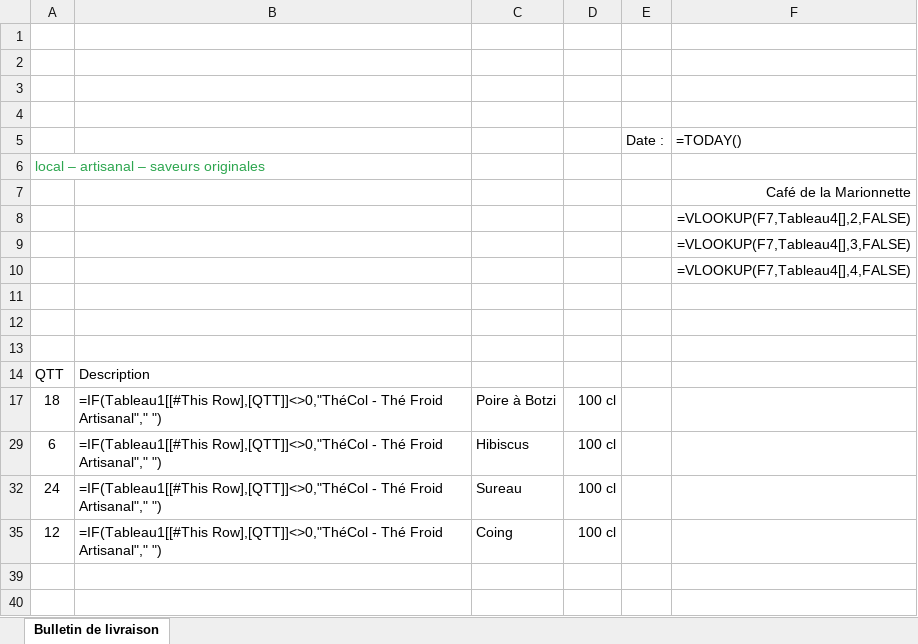
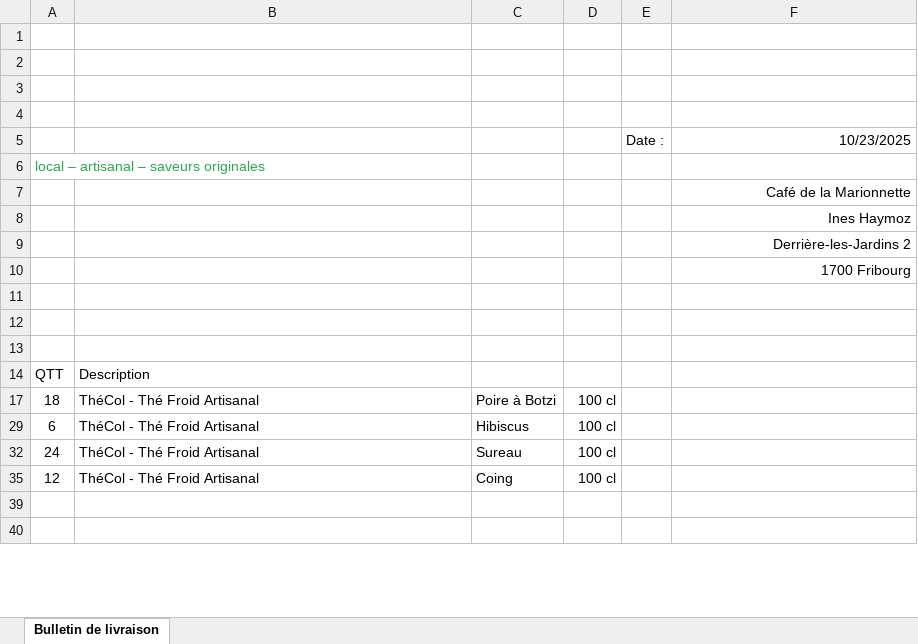
Before and after one commit to Philippe-Ong/Gestion, an Excel workbook: templates/bl_template.xlsx, sheet Bulletin de livraison, drawn as a sheet; only a part is shown; values as stored, in another font and other column widths than the file's, no borders; formulas are shown in place of their values; charts and pictures and table styles not drawn; the diff covers the shown part only; the diff names each change by its address in the sheet, - before the commit and + after, or states it on an @@ line.

Commit message:
Fix BL export: strip all formulas/extLst from template, force cell overwrite on empty data, add XML declaration, v5.15

```diff
--- a/templates/bl_template.xlsx (sheet Bulletin de livraison)
+++ b/templates/bl_template.xlsx (sheet Bulletin de livraison)
-F5: =TODAY()
+F5: 10/23/2025
-F8: =VLOOKUP(F7,Tableau4[],2,FALSE)
+F8: Ines Haymoz
-F9: =VLOOKUP(F7,Tableau4[],3,FALSE)
+F9: Derrière-les-Jardins 2
-F10: =VLOOKUP(F7,Tableau4[],4,FALSE)
+F10: 1700 Fribourg
-B17: =IF(Tableau1[[#This Row],[QTT]]<>0,"ThéCol - Thé Froid Artisanal"," ")
+B17: ThéCol - Thé Froid Artisanal
-B29: =IF(Tableau1[[#This Row],[QTT]]<>0,"ThéCol - Thé Froid Artisanal"," ")
+B29: ThéCol - Thé Froid Artisanal
-B32: =IF(Tableau1[[#This Row],[QTT]]<>0,"ThéCol - Thé Froid Artisanal"," ")
+B32: ThéCol - Thé Froid Artisanal
-B35: =IF(Tableau1[[#This Row],[QTT]]<>0,"ThéCol - Thé Froid Artisanal"," ")
+B35: ThéCol - Thé Froid Artisanal
```
Also changed, not shown: 6 edited cells elsewhere in this sheet, 2 other files.
